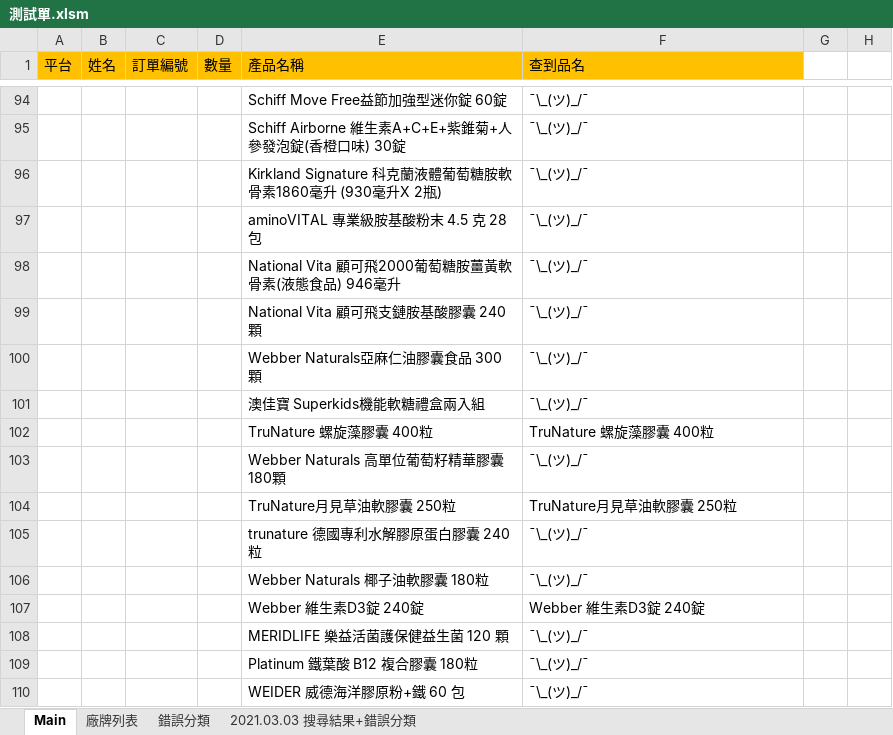
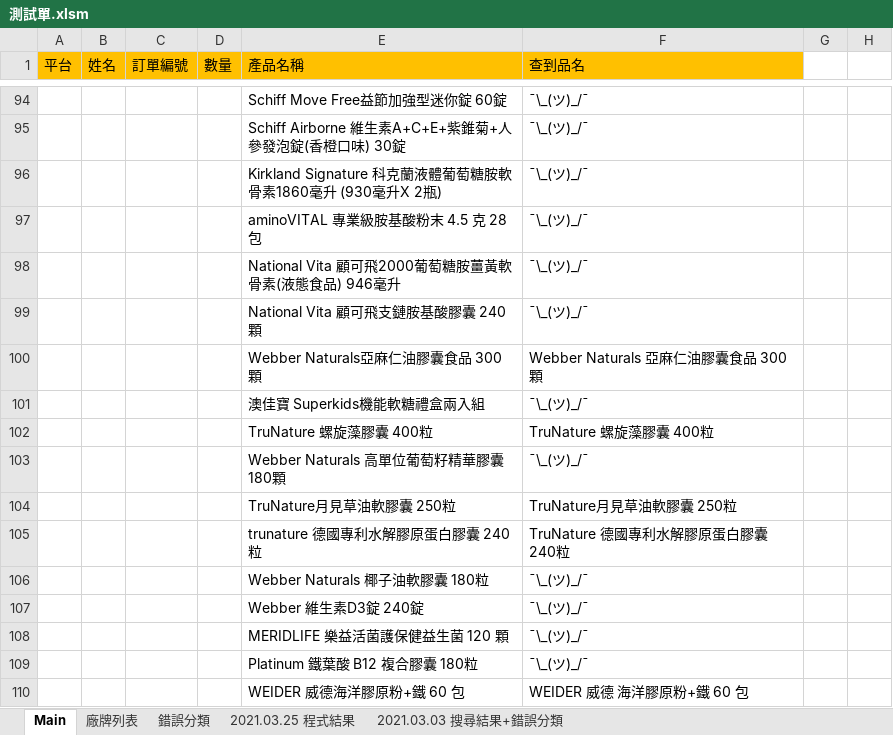
Before and after one commit to FractaIism/Hsinchu-Find-Stocks, an Excel workbook: 測試單.xlsm, sheet Main, drawn as a sheet; only a part is shown, gaps mark what is left out; values as stored, in another font and other column widths than the file's, no borders; charts and pictures not drawn; the diff covers the shown part only; the diff names each change by its address in the sheet, - before the commit and + after, or states it on an @@ line.

```diff
--- a/測試單.xlsm (sheet Main)
+++ b/測試單.xlsm (sheet Main)
+sheet tab: 2021.03.25 程式結果
-F100 (查到品名): ¯\_(ツ)_/¯
+F100 (查到品名): Webber Naturals 亞麻仁油膠囊食品 300顆
-F105 (查到品名): ¯\_(ツ)_/¯
+F105 (查到品名): TruNature 德國專利水解膠原蛋白膠囊 240粒
-F107 (查到品名): Webber 維生素D3錠 240錠
+F107 (查到品名): ¯\_(ツ)_/¯
-F110 (查到品名): ¯\_(ツ)_/¯
+F110 (查到品名): WEIDER 威德 海洋膠原粉+鐵 60 包
```
Also changed, not shown: 2 added rows, 48 edited cells and cell formats elsewhere in this sheet, sheet 2021.03.03 搜尋結果+錯誤分類, charts or pictures, 4 other files.
